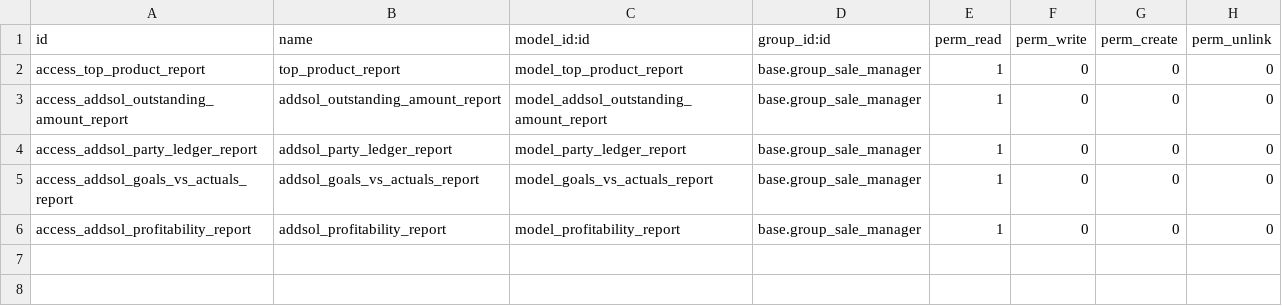
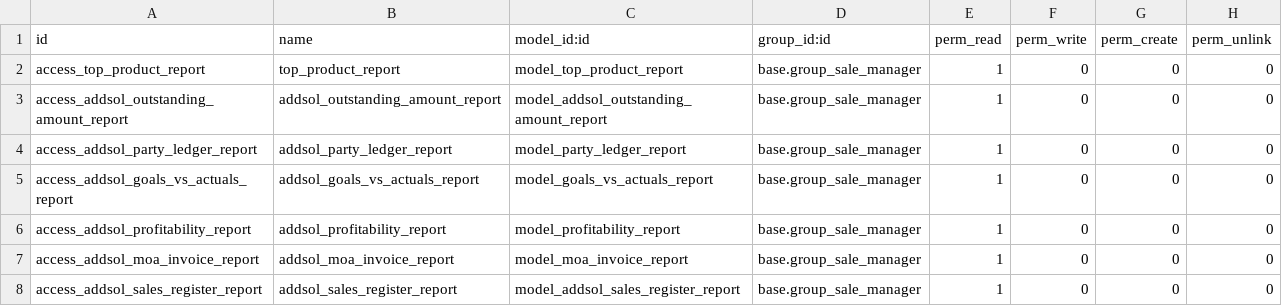
Before and after one commit to addition-it-solutions/addsol-customizations, a CSV file: addsol_reports/security/ir.model.access.csv, drawn as a sheet; the diff names each change by its address in the sheet, - before the commit and + after, or states it on an @@ line.

Commit message:
Create MOA report & Sales register report

```diff
--- a/addsol_reports/security/ir.model.access.csv
+++ b/addsol_reports/security/ir.model.access.csv
+row 7: access_addsol_moa_invoice_report | addsol_moa_invoice_report | model_moa_invoice_report | base.group_sale_manager | 1 | 0 | 0 | 0
+row 8: access_addsol_sales_register_report | addsol_sales_register_report | model_addsol_sales_register_report | base.group_sale_manager | 1 | 0 | 0 | 0
```
Also changed, not shown: 12 other files.
